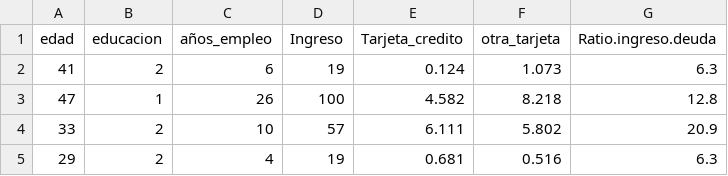
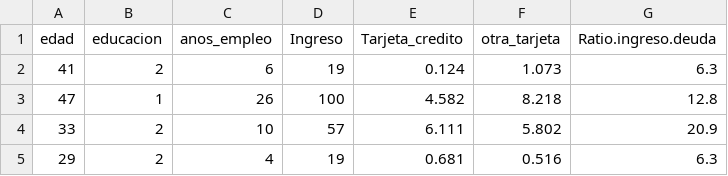
Before and after one commit to brandongrados/DATAMINIG, a CSV file: clientes2.csv, drawn as a sheet; only a part is shown; the diff names each change by its address in the sheet, - before the commit and + after, or states it on an @@ line.

Commit message:
Update clientes2.csv

```diff
--- a/clientes2.csv
+++ b/clientes2.csv
-C1: años_empleo
+C1: anos_empleo
```
